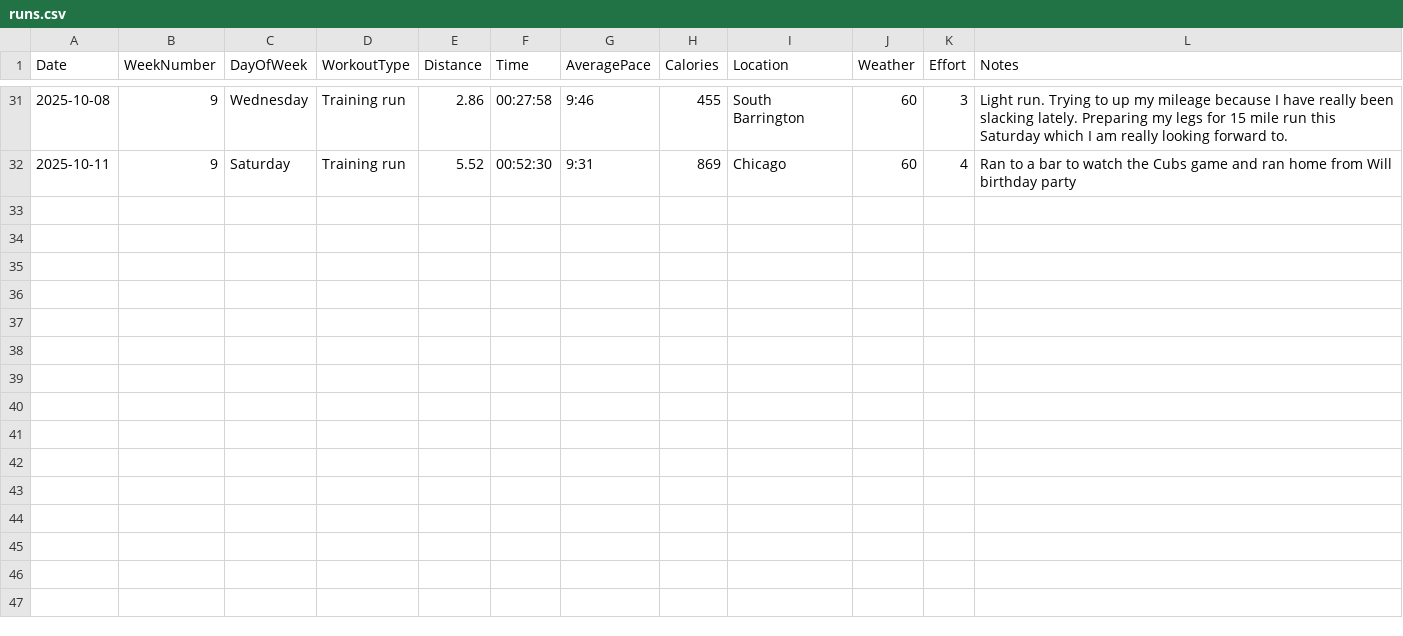
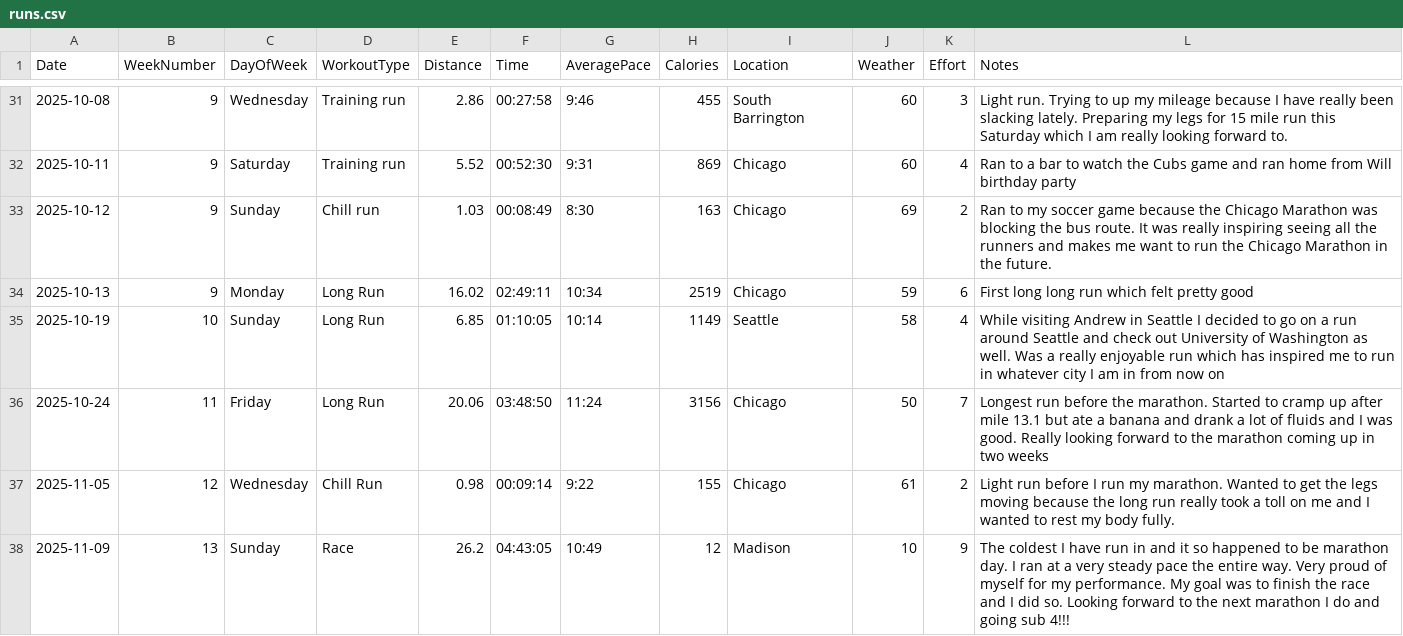
Before and after one commit to arnie12a/RunningStats, a CSV file: inputMarathonData/runs.csv, drawn as a sheet; only a part is shown, gaps mark what is left out; the diff names each change by its address in the sheet, - before the commit and + after, or states it on an @@ line.

```diff
--- a/inputMarathonData/runs.csv
+++ b/inputMarathonData/runs.csv
+row 33: 2025-10-12 | 9 | Sunday | Chill run | 1.03 | 00:08:49 | 8:30 | 163 | Chicago | 69 | 2 | Ran to my soccer game because the Chicago Marathon was blocking the bus route. It was really inspiring seeing all the runners and makes me want to run the Chicago Marathon in the future.
+row 34: 2025-10-13 | 9 | Monday | Long Run | 16.02 | 02:49:11 | 10:34 | 2519 | Chicago | 59 | 6 | First long long run which felt pretty good
+row 35: 2025-10-19 | 10 | Sunday | Long Run | 6.85 | 01:10:05 | 10:14 | 1149 | Seattle | 58 | 4 | While visiting Andrew in Seattle I decided to go on a run around Seattle and check out University of Washington as well. Was a really enjoyable run which has inspired me to run in whatever city I am in from now on
+row 36: 2025-10-24 | 11 | Friday | Long Run | 20.06 | 03:48:50 | 11:24 | 3156 | Chicago | 50 | 7 | Longest run before the marathon. Started to cramp up after mile 13.1 but ate a banana and drank a lot of fluids and I was good. Really looking forward to the marathon coming up in two weeks
+row 37: 2025-11-05 | 12 | Wednesday | Chill Run | 0.98 | 00:09:14 | 9:22 | 155 | Chicago | 61 | 2 | Light run before I run my marathon. Wanted to get the legs moving because the long run really took a toll on me and I wanted to rest my body fully.
+row 38: 2025-11-09 | 13 | Sunday | Race | 26.2 | 04:43:05 | 10:49 | 12 | Madison | 10 | 9 | The coldest I have run in and it so happened to be marathon day. I ran at a very steady pace the entire way. Very proud of myself for my performance. My goal was to finish the race and I did so. Looking forward to the next marathon I do and going sub 4!!!
```
Also changed, not shown: visualizeDataApp/runs.csv, 2 other files.
